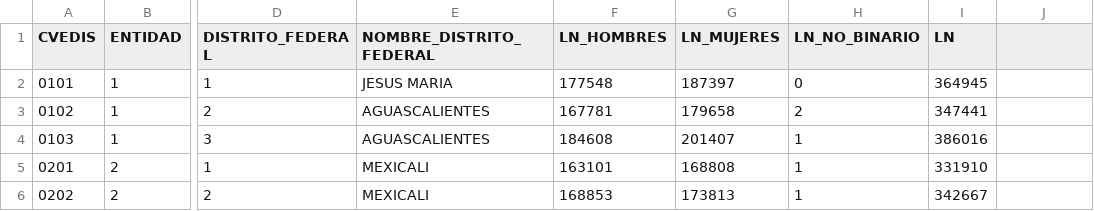
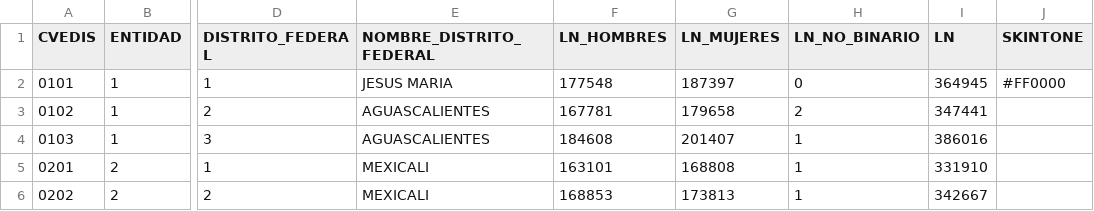
Before and after one commit to representacion/pigmentocracia, a CSV file: resources/datos/distdata.csv, drawn as a sheet; only a part is shown, gaps mark what is left out; the diff names each change by its address in the sheet, - before the commit and + after, or states it on an @@ line.

```diff
--- a/resources/datos/distdata.csv
+++ b/resources/datos/distdata.csv
-J1: (empty)
+J1: SKINTONE
-J2 (SKINTONE): (empty)
+J2 (SKINTONE): #FF0000
```
Also changed, not shown: 2 other files.
